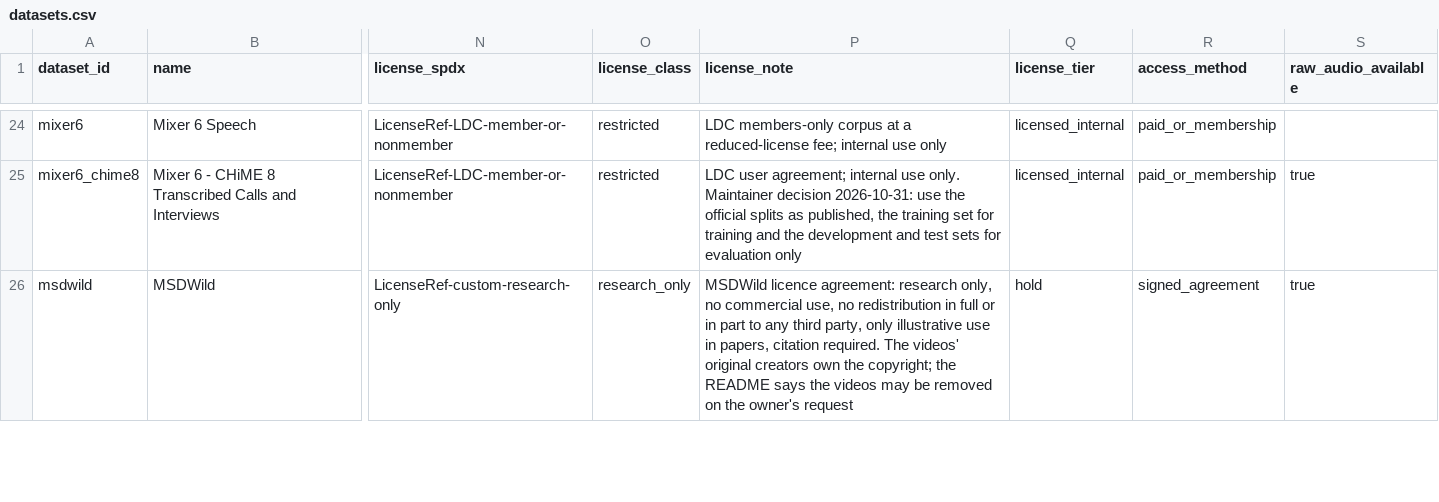
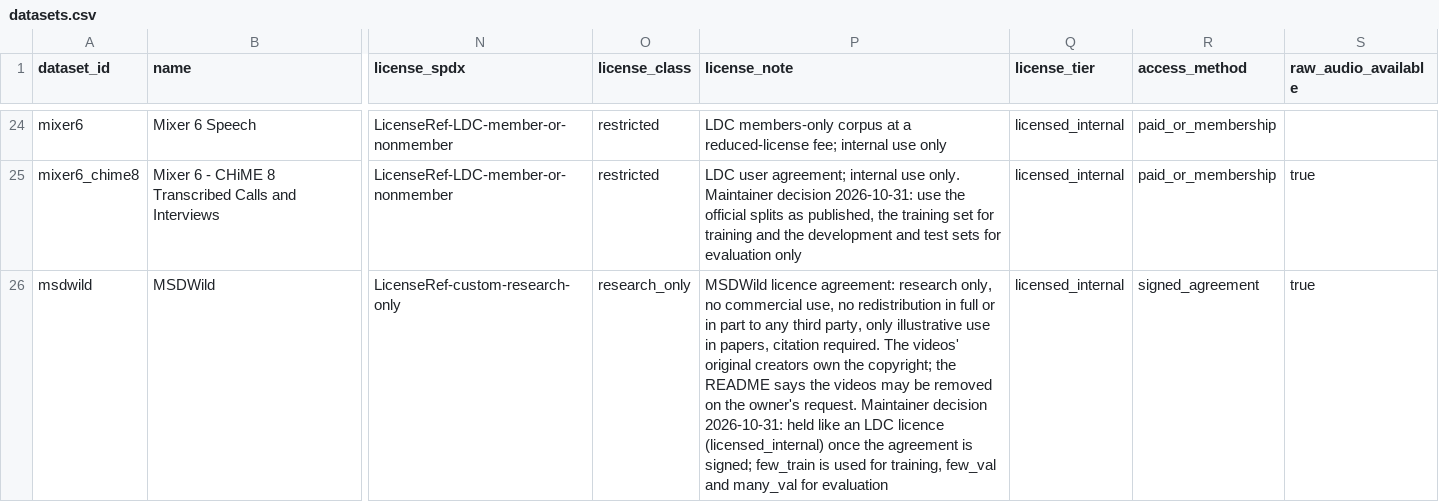
Before and after one commit to KimHaeri/sd_dataset_db, a CSV file: data/datasets.csv, drawn as a sheet; only a part is shown, gaps mark what is left out; the diff covers the shown part only; the diff names each change by its address in the sheet, - before the commit and + after, or states it on an @@ line.

```diff
--- a/data/datasets.csv
+++ b/data/datasets.csv
-P26 (license_note): …the owner's request
+P26 (license_note): …the owner's request. Maintainer decision 2026-10-31: held like an LDC licence (licensed_internal) once the agreement is signed; few_train is used for training, few_val and many_val for evaluation
-Q26 (license_tier): hold
+Q26 (license_tier): licensed_internal
```
Also changed, not shown: 2 edited cells elsewhere in this file, data/evidence.csv, views/datasets_wide.csv, 5 other files.
